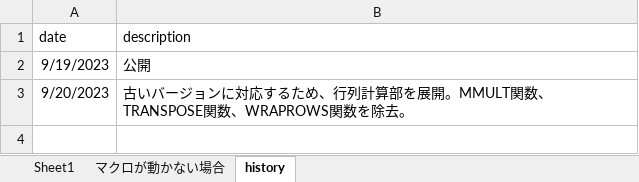
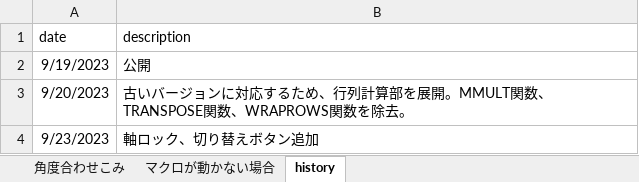
Before and after one commit to yt0sh/vba-3dformat-control, an Excel workbook: 3D書式簡単制御君.xlsm, sheet history, drawn as a sheet; values as stored, in another font and other column widths than the file's, no borders; the diff names each change by its address in the sheet, - before the commit and + after, or states it on an @@ line.

```diff
--- a/3D書式簡単制御君.xlsm (sheet history)
+++ b/3D書式簡単制御君.xlsm (sheet history)
-sheet tab: Sheet1
+sheet tab: 角度合わせこみ
+row 4: 9/23/2023 | 軸ロック、切り替えボタン追加
```
Also changed, not shown: sheet 角度合わせこみ, formulas that keep their value, charts or pictures.
